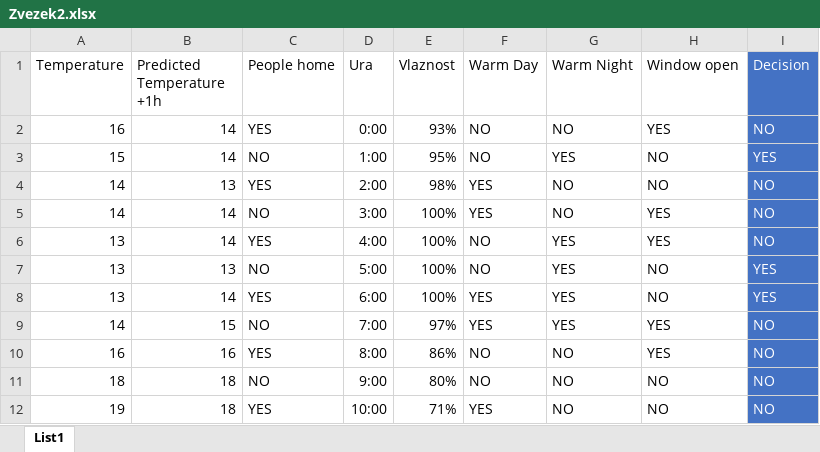
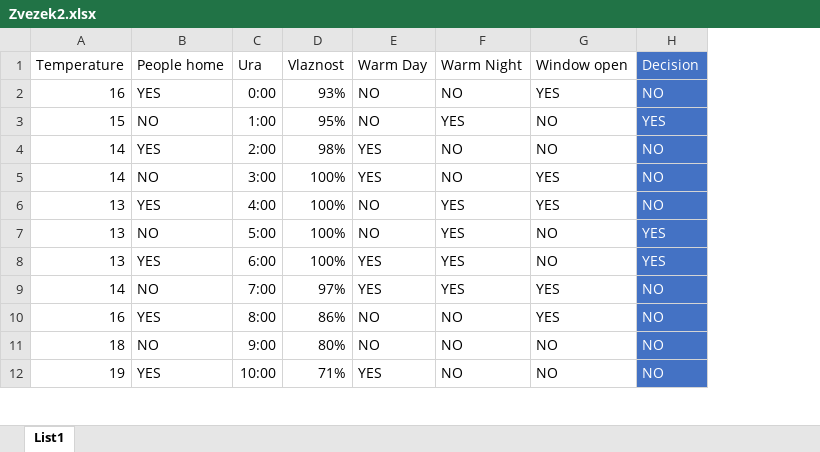
Before and after one commit to qlabfgerka/celsiUS, an Excel workbook: celsius-backend/server/Zvezek2.xlsx, sheet List1, drawn as a sheet; only a part is shown; values as stored, in another font and other column widths than the file's, no borders; the diff names each change by its address in the sheet, - before the commit and + after, or states it on an @@ line.

```diff
--- a/celsius-backend/server/Zvezek2.xlsx (sheet List1)
+++ b/celsius-backend/server/Zvezek2.xlsx (sheet List1)
-column B (Predicted Temperature +1h), rows 2-12: 14 | 14 | 13 | 14 | 14 | 13 | 14 | 15 | 16 | 18 | 18
```
Also changed, not shown: 4 other files.
